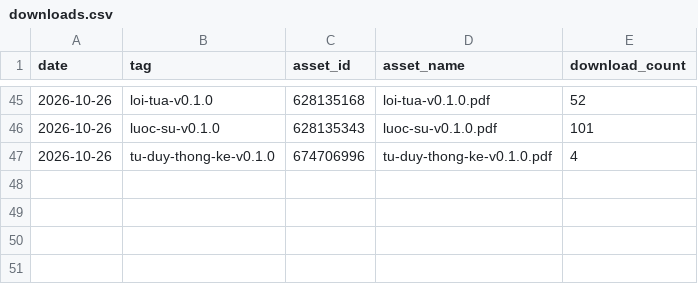
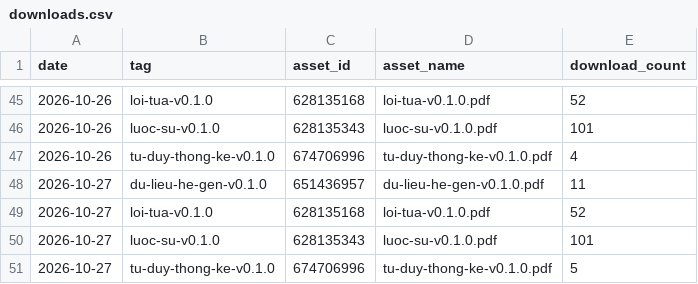
Before and after one commit to datngu/genomics_book, a CSV file: stats/downloads.csv, drawn as a sheet; only a part is shown, gaps mark what is left out; the diff names each change by its address in the sheet, - before the commit and + after, or states it on an @@ line.

```diff
--- a/stats/downloads.csv
+++ b/stats/downloads.csv
+row 48: 2026-10-27 | du-lieu-he-gen-v0.1.0 | 651436957 | du-lieu-he-gen-v0.1.0.pdf | 11
+row 49: 2026-10-27 | loi-tua-v0.1.0 | 628135168 | loi-tua-v0.1.0.pdf | 52
+row 50: 2026-10-27 | luoc-su-v0.1.0 | 628135343 | luoc-su-v0.1.0.pdf | 101
+row 51: 2026-10-27 | tu-duy-thong-ke-v0.1.0 | 674706996 | tu-duy-thong-ke-v0.1.0.pdf | 5
```
Also changed, not shown: stats/views.csv, 1 other file.
